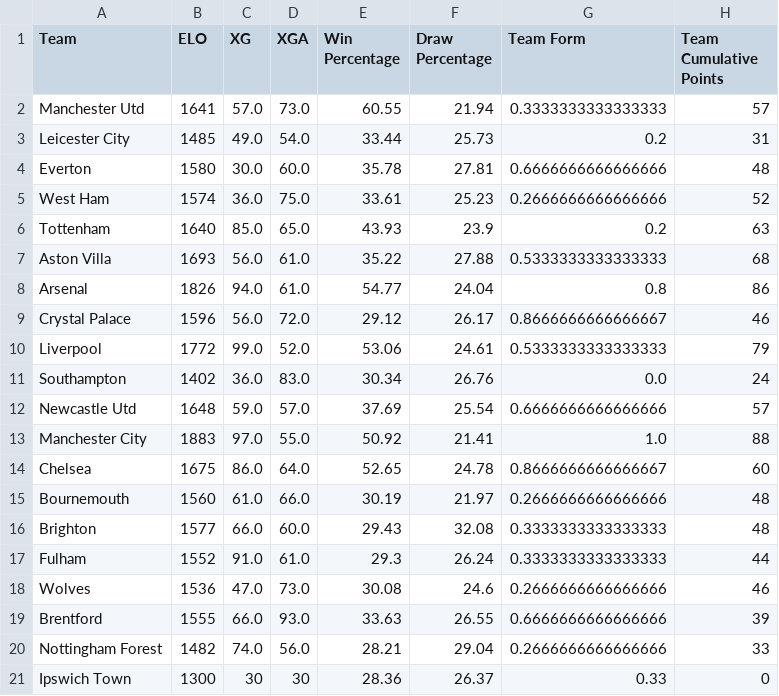
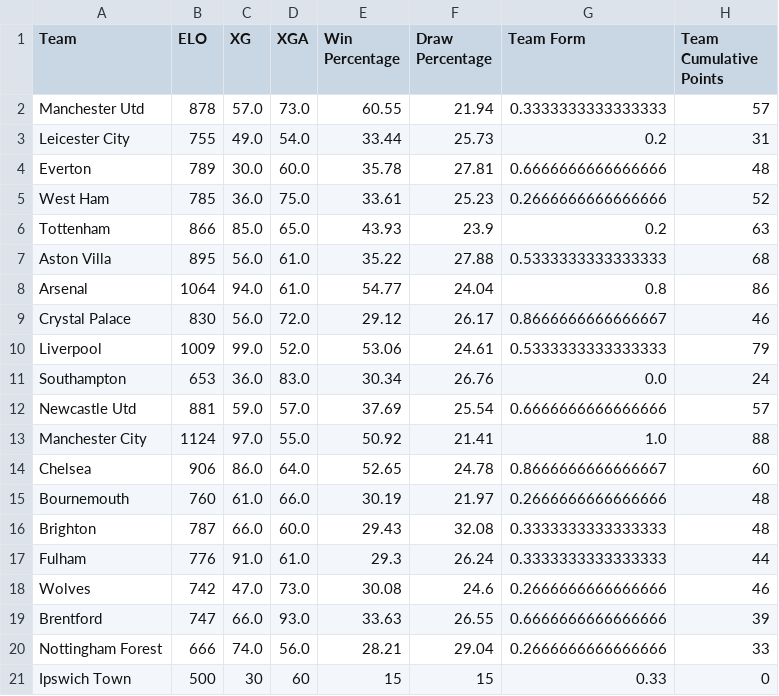
Before and after one commit to ML-Project-PremierInsights/ELO-Insights, a CSV file: Datasets/2023-2024_team_data.csv, drawn as a sheet.

```diff
--- a/Datasets/2023-2024_team_data.csv
+++ b/Datasets/2023-2024_team_data.csv
@@ -1,21 +1,21 @@
 Team,ELO,XG,XGA,Win Percentage,Draw Percentage,Team Form,Team Cumulative Points
-Manchester Utd,1641,57.0,73.0,60.55,21.94,0.3333333333333333,57
-Leicester City,1485,49.0,54.0,33.44,25.73,0.2,31
-Everton,1580,30.0,60.0,35.78,27.81,0.6666666666666666,48
-West Ham,1574,36.0,75.0,33.61,25.23,0.2666666666666666,52
-Tottenham,1640,85.0,65.0,43.93,23.9,0.2,63
-Aston Villa,1693,56.0,61.0,35.22,27.88,0.5333333333333333,68
-Arsenal,1826,94.0,61.0,54.77,24.04,0.8,86
-Crystal Palace,1596,56.0,72.0,29.12,26.17,0.8666666666666667,46
-Liverpool,1772,99.0,52.0,53.06,24.61,0.5333333333333333,79
-Southampton,1402,36.0,83.0,30.34,26.76,0.0,24
-Newcastle Utd,1648,59.0,57.0,37.69,25.54,0.6666666666666666,57
-Manchester City,1883,97.0,55.0,50.92,21.41,1.0,88
-Chelsea,1675,86.0,64.0,52.65,24.78,0.8666666666666667,60
-Bournemouth,1560,61.0,66.0,30.19,21.97,0.2666666666666666,48
-Brighton,1577,66.0,60.0,29.43,32.08,0.3333333333333333,48
-Fulham,1552,91.0,61.0,29.3,26.24,0.3333333333333333,44
-Wolves,1536,47.0,73.0,30.08,24.6,0.2666666666666666,46
-Brentford,1555,66.0,93.0,33.63,26.55,0.6666666666666666,39
-Nottingham Forest,1482,74.0,56.0,28.21,29.04,0.2666666666666666,33
-Ipswich Town,1300,30,30,28.36,26.37,0.33,0
+Manchester Utd,878,57.0,73.0,60.55,21.94,0.3333333333333333,57
+Leicester City,755,49.0,54.0,33.44,25.73,0.2,31
+Everton,789,30.0,60.0,35.78,27.81,0.6666666666666666,48
+West Ham,785,36.0,75.0,33.61,25.23,0.2666666666666666,52
+Tottenham,866,85.0,65.0,43.93,23.9,0.2,63
+Aston Villa,895,56.0,61.0,35.22,27.88,0.5333333333333333,68
+Arsenal,1064,94.0,61.0,54.77,24.04,0.8,86
+Crystal Palace,830,56.0,72.0,29.12,26.17,0.8666666666666667,46
+Liverpool,1009,99.0,52.0,53.06,24.61,0.5333333333333333,79
+Southampton,653,36.0,83.0,30.34,26.76,0.0,24
+Newcastle Utd,881,59.0,57.0,37.69,25.54,0.6666666666666666,57
+Manchester City,1124,97.0,55.0,50.92,21.41,1.0,88
+Chelsea,906,86.0,64.0,52.65,24.78,0.8666666666666667,60
+Bournemouth,760,61.0,66.0,30.19,21.97,0.2666666666666666,48
+Brighton,787,66.0,60.0,29.43,32.08,0.3333333333333333,48
+Fulham,776,91.0,61.0,29.3,26.24,0.3333333333333333,44
+Wolves,742,47.0,73.0,30.08,24.6,0.2666666666666666,46
+Brentford,747,66.0,93.0,33.63,26.55,0.6666666666666666,39
+Nottingham Forest,666,74.0,56.0,28.21,29.04,0.2666666666666666,33
+Ipswich Town, 500, 30, 60, 15, 15, 0.33, 0
```
Also changed, not shown: Datasets/2021-2022_team_data.csv, Datasets/2022-2023_team_data.csv, 2 other files.
